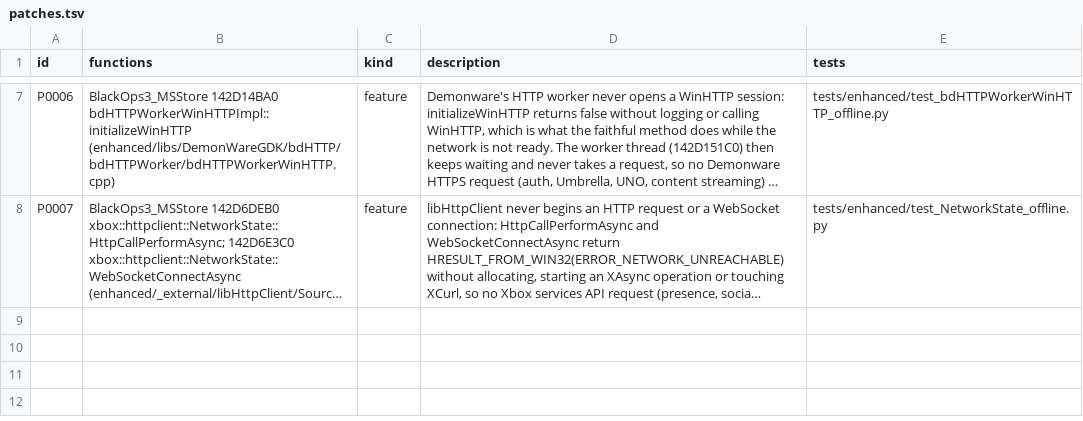
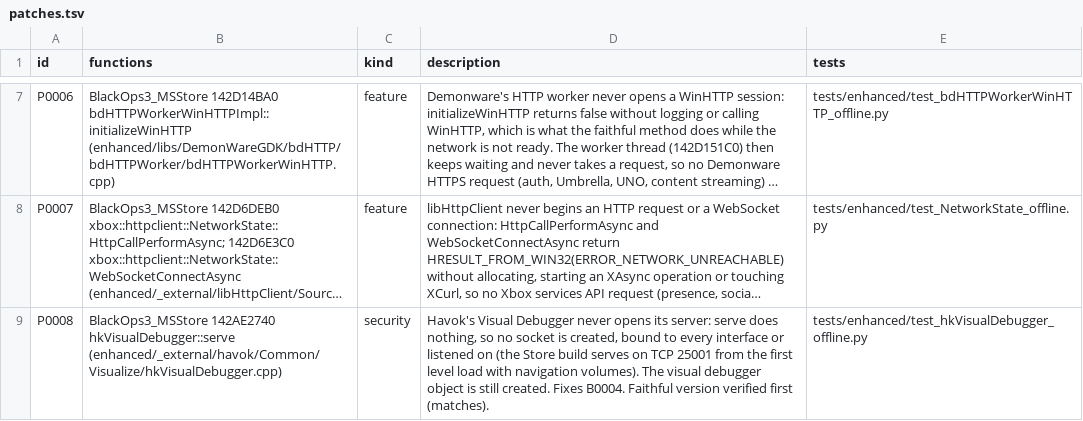
Before and after one commit to lizardpeter/black-ops-3-decomp, a TSV file: records/patches.tsv, drawn as a sheet; only a part is shown, gaps mark what is left out; long unchanged cells end in …; the diff names each change by its address in the sheet, - before the commit and + after, or states it on an @@ line.

```diff
--- a/records/patches.tsv
+++ b/records/patches.tsv
+row 9: P0008 | BlackOps3_MSStore 142AE2740 hkVisualDebugger::serve (enhanced/_external/havok/Common/Visualize/hkVisualDebugger.cpp) | security | Havok's Visual Debugger never opens its server: serve does nothing, so no socket is created, bound to every interface or listened on (the Store build serves on TCP 25001 from the first level load with navigation volumes). The visual debugger object is still created. Fixes B0004. Faithful version verified first (matches). | tests/enhanced/test_hkVisualDebugger_offline.py
```
Also changed, not shown: records/bugs.tsv, records/functions.tsv, 14 other files.
